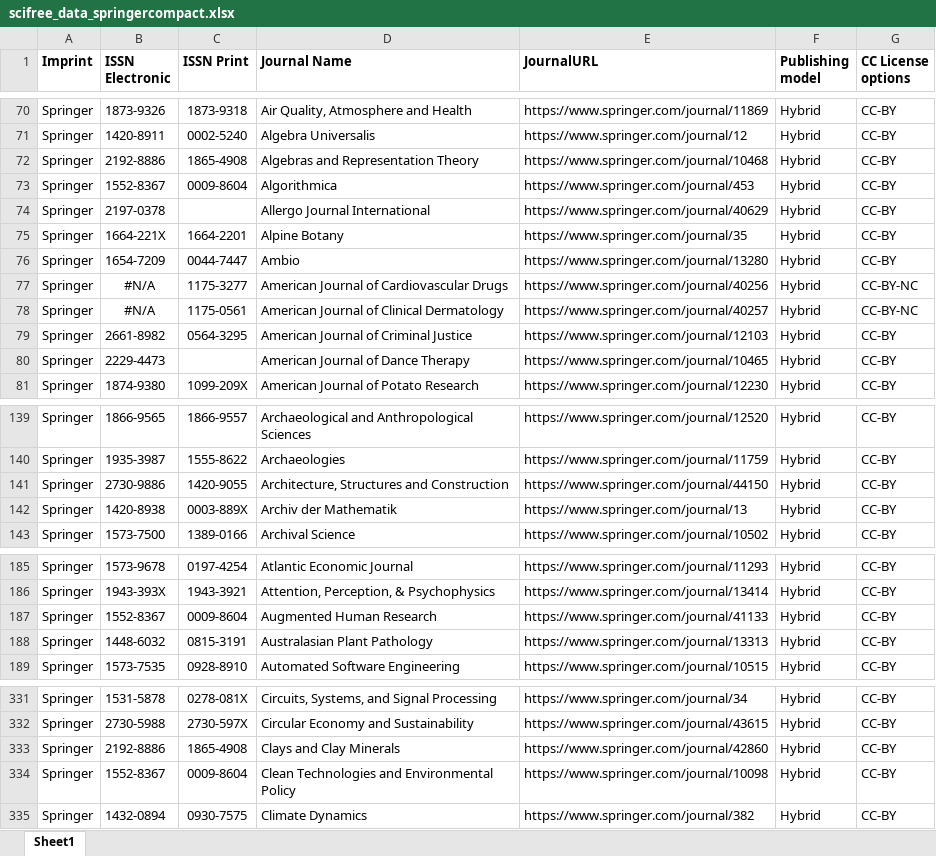
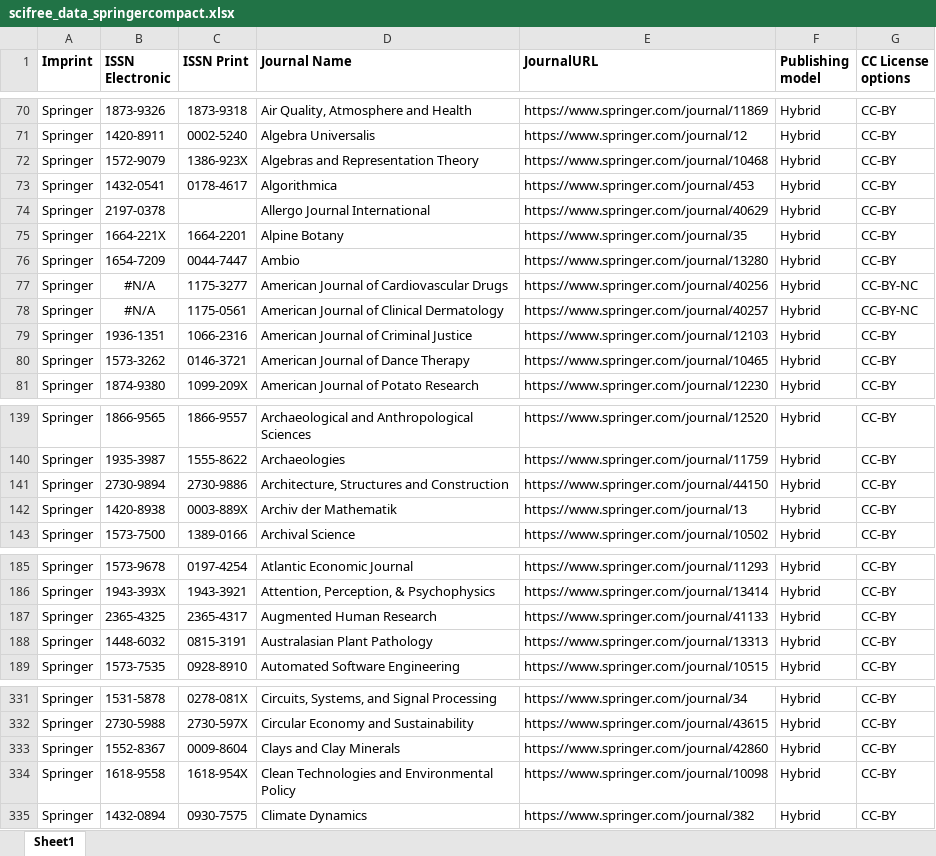
Before and after one commit to Kungbib/oa-tskr, an Excel workbook: Bibsam_tidskriftslistor/scifree_data_springercompact.xlsx, sheet Sheet1, drawn as a sheet; only a part is shown, gaps mark what is left out; values as stored, in another font and other column widths than the file's, no borders; conditional formats and table styles not drawn; removed rows and columns are numbered as before the commit, all else as after; the diff covers the shown part only; the diff names each change by its address in the sheet, - before the commit and + after, or states it on an @@ line.

```diff
--- a/Bibsam_tidskriftslistor/scifree_data_springercompact.xlsx (sheet Sheet1)
+++ b/Bibsam_tidskriftslistor/scifree_data_springercompact.xlsx (sheet Sheet1)
-B72 (ISSN Electronic): 2192-8886
+B72 (ISSN Electronic): 1572-9079
-C72 (ISSN Print): 1865-4908
+C72 (ISSN Print): 1386-923X
-B73 (ISSN Electronic): 1552-8367
+B73 (ISSN Electronic): 1432-0541
-C73 (ISSN Print): 0009-8604
+C73 (ISSN Print): 0178-4617
-B79 (ISSN Electronic): 2661-8982
+B79 (ISSN Electronic): 1936-1351
-C79 (ISSN Print): 0564-3295
+C79 (ISSN Print): 1066-2316
-B80 (ISSN Electronic): 2229-4473
+B80 (ISSN Electronic): 1573-3262
-C80 (ISSN Print): (empty)
+C80 (ISSN Print): 0146-3721
-B141 (ISSN Electronic): 2730-9886
+B141 (ISSN Electronic): 2730-9894
-C141 (ISSN Print): 1420-9055
+C141 (ISSN Print): 2730-9886
-B187 (ISSN Electronic): 1552-8367
+B187 (ISSN Electronic): 2365-4325
-C187 (ISSN Print): 0009-8604
+C187 (ISSN Print): 2365-4317
-row 333: Springer | 2192-8886 | 1865-4908 | Clays and Clay Minerals | https://www.springer.com/journal/42860 | Hybrid | CC-BY
-D333 (Journal Name): Clean Technologies and Environmental Policy
+D333 (Journal Name): Clays and Clay Minerals
-E333 (JournalURL): https://www.springer.com/journal/10098
+E333 (JournalURL): https://www.springer.com/journal/42860
+row 334: Springer | 1618-9558 | 1618-954X | Clean Technologies and Environmental Policy | https://www.springer.com/journal/10098 | Hybrid | CC-BY
```
Also changed, not shown: 7 edited cells elsewhere in this sheet, Bibsam_tidskriftslistor/scifree_data_wiley.xlsx.
